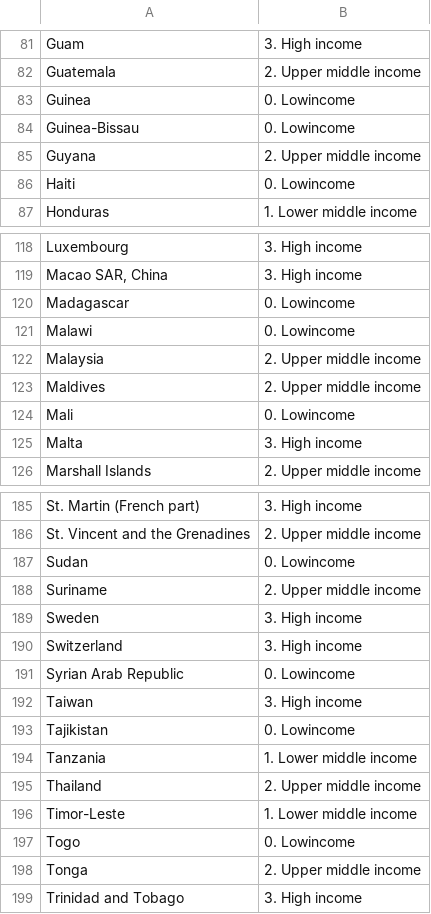
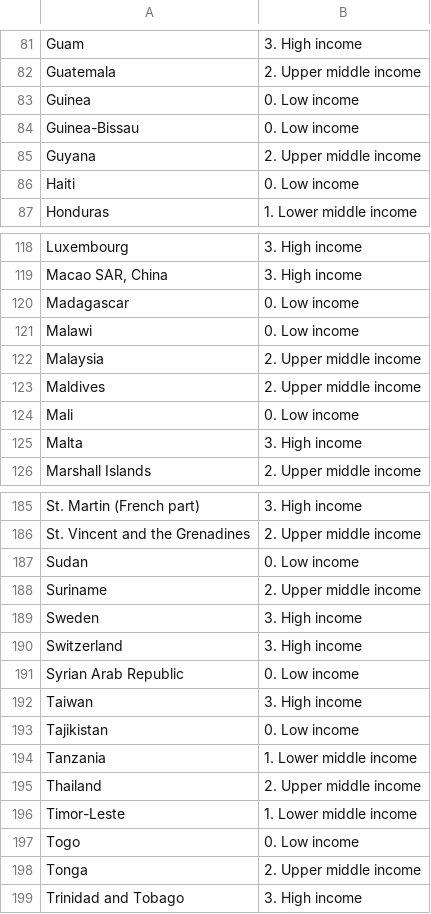
Before and after one commit to argythana/dsml_survey_20, a CSV file: data/wb_country_income_groups.csv, drawn as a sheet; only a part is shown, gaps mark what is left out; the diff covers the shown part only.

Commit message:
data: Fix typo in World Bank income groups

```diff
--- a/data/wb_country_income_groups.csv
+++ b/data/wb_country_income_groups.csv
@@ -82,6 +82,6 @@ Guam,3. High income
 Guatemala,2. Upper middle income
-Guinea,0. Lowincome
-Guinea-Bissau,0. Lowincome
+Guinea,0. Low income
+Guinea-Bissau,0. Low income
 Guyana,2. Upper middle income
-Haiti,0. Lowincome
+Haiti,0. Low income
 Honduras,1. Lower middle income
@@ -119,7 +119,7 @@ Luxembourg,3. High income
 "Macao SAR, China",3. High income
-Madagascar,0. Lowincome
-Malawi,0. Lowincome
+Madagascar,0. Low income
+Malawi,0. Low income
 Malaysia,2. Upper middle income
 Maldives,2. Upper middle income
-Mali,0. Lowincome
+Mali,0. Low income
 Malta,3. High income
@@ -186,3 +186,3 @@ St. Martin (French part),3. High income
 St. Vincent and the Grenadines,2. Upper middle income
-Sudan,0. Lowincome
+Sudan,0. Low income
 Suriname,2. Upper middle income
@@ -190,5 +190,5 @@ Sweden,3. High income
 Switzerland,3. High income
-Syrian Arab Republic,0. Lowincome
+Syrian Arab Republic,0. Low income
 Taiwan,3. High income
-Tajikistan,0. Lowincome
+Tajikistan,0. Low income
 Tanzania,1. Lower middle income
@@ -196,3 +196,3 @@ Thailand,2. Upper middle income
 Timor-Leste,1. Lower middle income
-Togo,0. Lowincome
+Togo,0. Low income
 Tonga,2. Upper middle income
```
Also changed, not shown: 19 edited cells elsewhere in this file.
